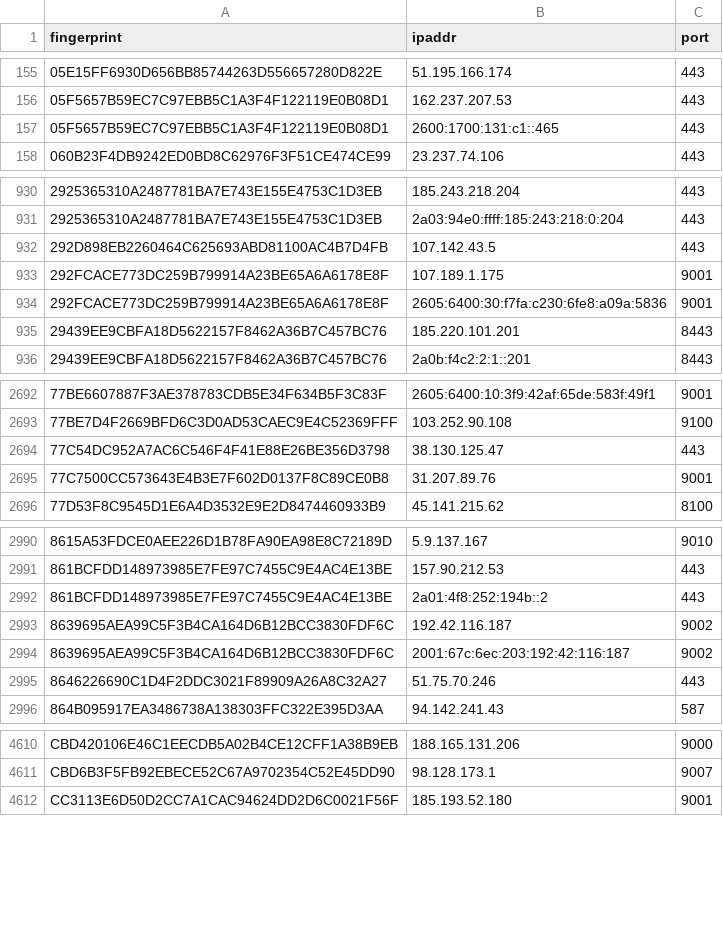
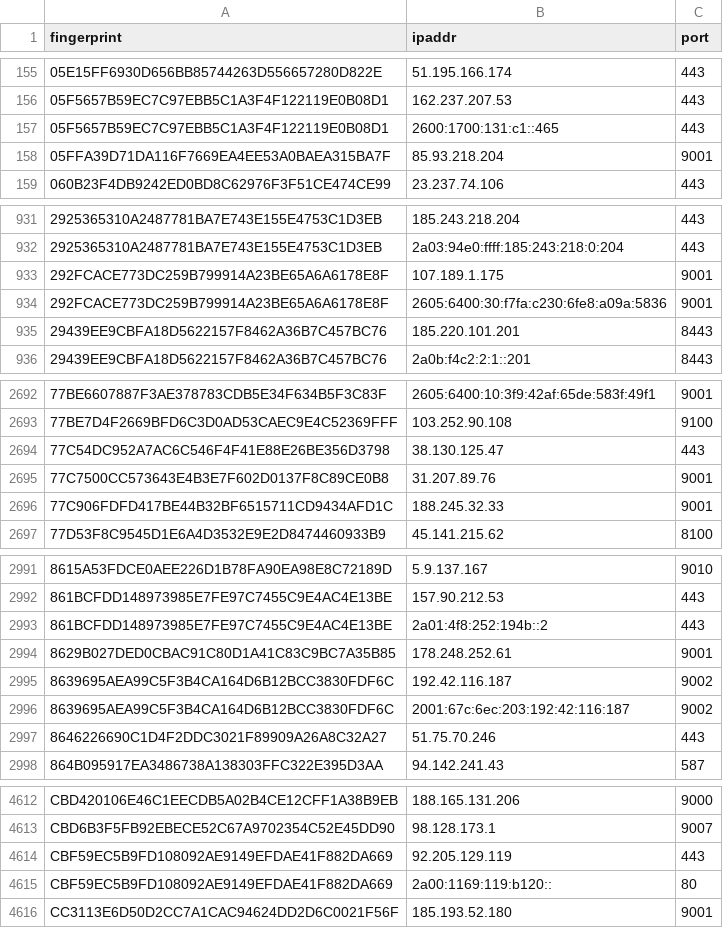
Before and after one commit to alireza-rezaee/tor-nodes, a CSV file: latest.guards.csv, drawn as a sheet; only a part is shown, gaps mark what is left out; removed rows and columns are numbered as before the commit, all else as after; the diff covers the shown part only; the diff names each change by its address in the sheet, - before the commit and + after, or states it on an @@ line.

```diff
--- a/latest.guards.csv
+++ b/latest.guards.csv
+row 158: 05FFA39D71DA116F7669EA4EE53A0BAEA315BA7F | 85.93.218.204 | 9001
-row 932: 292D898EB2260464C625693ABD81100AC4B7D4FB | 107.142.43.5 | 443
+row 2696: 77C906FDFD417BE44B32BF6515711CD9434AFD1C | 188.245.32.33 | 9001
+row 2994: 8629B027DED0CBAC91C80D1A41C83C9BC7A35B85 | 178.248.252.61 | 9001
+row 4614: CBF59EC5B9FD108092AE9149EFDAE41F882DA669 | 92.205.129.119 | 443
+row 4615: CBF59EC5B9FD108092AE9149EFDAE41F882DA669 | 2a00:1169:119:b120:: | 80
```
Also changed, not shown: 2 added rows and 1 removed row elsewhere in this file, latest.all.csv, latest.exits.csv.
